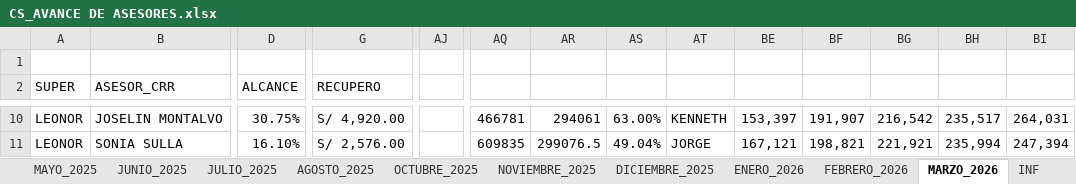
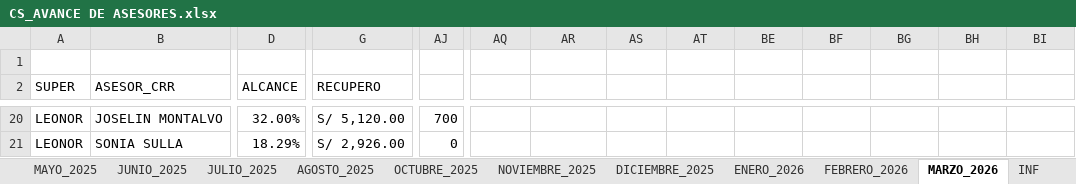
Before and after one commit to jvasquez98/Ranking, an Excel workbook: CS_AVANCE DE ASESORES.xlsx, sheet MARZO_2026, drawn as a sheet; only a part is shown, gaps mark what is left out; values as stored, in another font and other column widths than the file's, no cell formats; conditional formats and table styles not drawn; addresses are those after the commit; the diff covers the shown part only; the diff names each change by its address in the sheet, - before the commit and + after, or states it on an @@ line.

```diff
--- a/CS_AVANCE DE ASESORES.xlsx (sheet MARZO_2026)
+++ b/CS_AVANCE DE ASESORES.xlsx (sheet MARZO_2026)
-D20 (ALCANCE): 30.75%
+D20 (ALCANCE): 32.00%
-G20 (RECUPERO): S/ 4,920.00
+G20 (RECUPERO): S/ 5,120.00
-AJ20: (empty)
+AJ20: 700
-AQ20: 466781
+AQ20: (empty)
-AR20: 294061
+AR20: (empty)
-AS20: 63.00%
+AS20: (empty)
-AT20: KENNETH
+AT20: (empty)
-BE20: 153,397
+BE20: (empty)
-BF20: 191,907
+BF20: (empty)
-BG20: 216,542
+BG20: (empty)
-BH20: 235,517
+BH20: (empty)
-BI20: 264,031
+BI20: (empty)
-D21 (ALCANCE): 16.10%
+D21 (ALCANCE): 18.29%
-G21 (RECUPERO): S/ 2,576.00
+G21 (RECUPERO): S/ 2,926.00
-AJ21: (empty)
+AJ21: 0
-AQ21: 609835
+AQ21: (empty)
-AR21: 299076.5
+AR21: (empty)
-AS21: 49.04%
+AS21: (empty)
-AT21: JORGE
+AT21: (empty)
-BE21: 167,121
+BE21: (empty)
-BF21: 198,821
+BF21: (empty)
-BG21: 221,921
+BG21: (empty)
-BH21: 235,994
+BH21: (empty)
-BI21: 247,394
+BI21: (empty)
```
Also changed, not shown: 25 added rows, 25 removed rows and 265 edited cells elsewhere in this sheet, cell formats, formulas that keep their value, hidden cells, CS_MARCACIONES_ORCRIST.xlsx, 2 other files.
